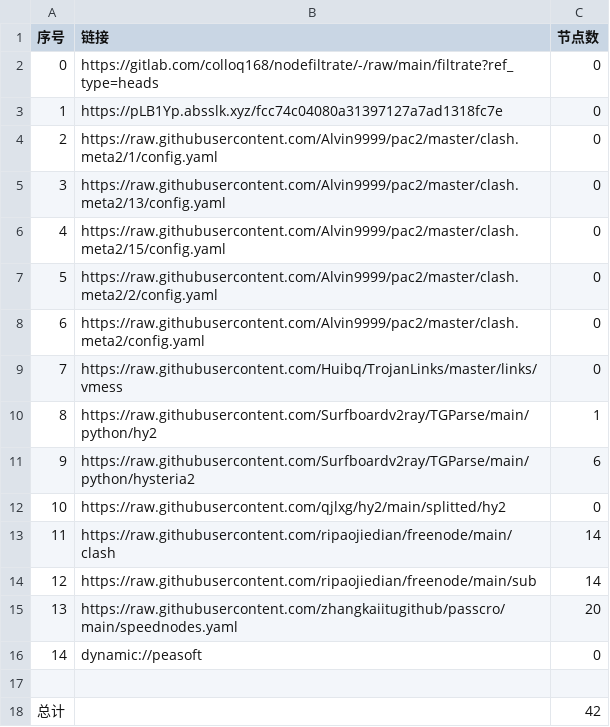
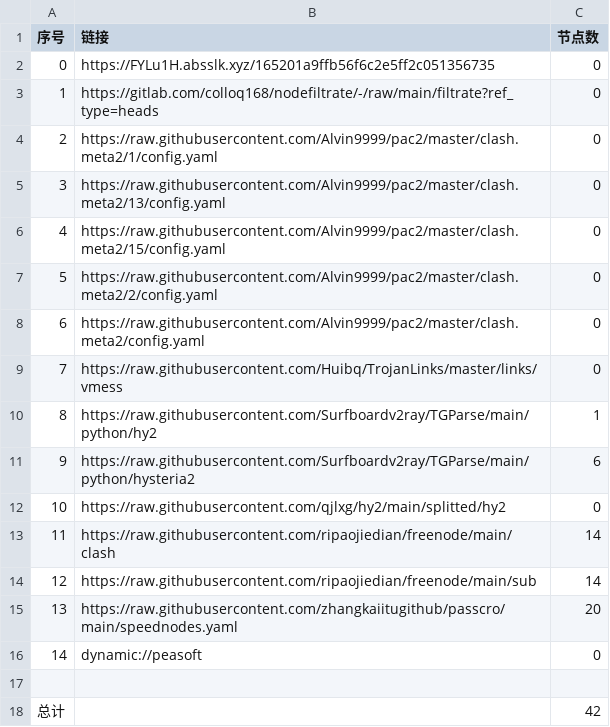
Before and after one commit to shibaobei1/AutoMergePublicNodes--mfjd, a CSV file: list_result.csv, drawn as a sheet.

```diff
--- a/list_result.csv
+++ b/list_result.csv
@@ -1,4 +1,4 @@
 序号,链接,节点数
-0,https://gitlab.com/colloq168/nodefiltrate/-/raw/main/filtrate?ref_type=heads,0
-1,https://pLB1Yp.absslk.xyz/fcc74c04080a31397127a7ad1318fc7e,0
+0,https://FYLu1H.absslk.xyz/165201a9ffb56f6c2e5ff2c051356735,0
+1,https://gitlab.com/colloq168/nodefiltrate/-/raw/main/filtrate?ref_type=heads,0
 2,https://raw.githubusercontent.com/Alvin9999/pac2/master/clash.meta2/1/config.yaml,0
```
Also changed, not shown: 3 other files.
